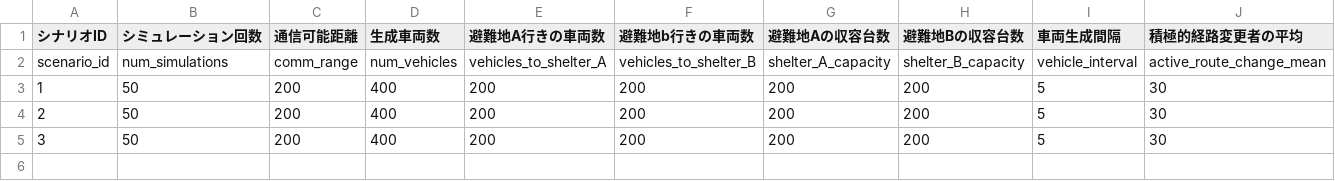
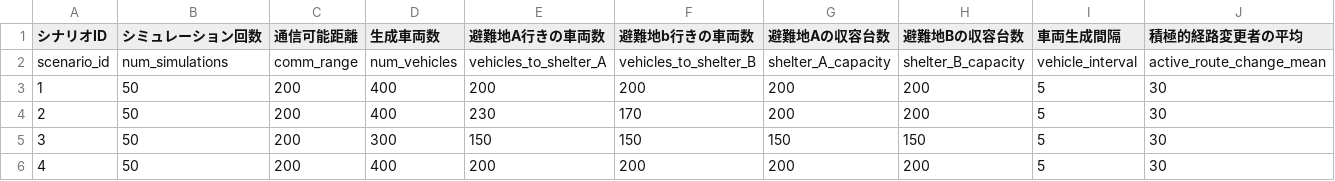
Before and after one commit to katagi-yugaku/vehicle-assistant-system, a CSV file: scenarios/common/simulation_params.csv, drawn as a sheet; only a part is shown; rows hold the shown columns only; the diff names each change by its address in the sheet, - before the commit and + after, or states it on an @@ line.

```diff
--- a/scenarios/common/simulation_params.csv
+++ b/scenarios/common/simulation_params.csv
-E4 (避難地A行きの車両数): 200
+E4 (避難地A行きの車両数): 230
-F4 (避難地b行きの車両数): 200
+F4 (避難地b行きの車両数): 170
-D5 (生成車両数): 400
+D5 (生成車両数): 300
-E5 (避難地A行きの車両数): 200
+E5 (避難地A行きの車両数): 150
-F5 (避難地b行きの車両数): 200
+F5 (避難地b行きの車両数): 150
-G5 (避難地Aの収容台数): 200
+G5 (避難地Aの収容台数): 150
-H5 (避難地Bの収容台数): 200
+H5 (避難地Bの収容台数): 150
+row 6: 4 | 50 | 200 | 400 | 200 | 200 | 200 | 200 | 5 | 30
```
Also changed, not shown: 1 other file.
